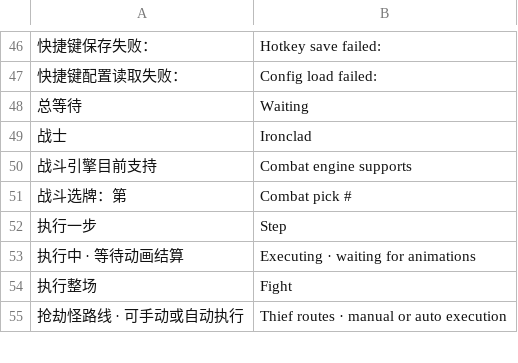
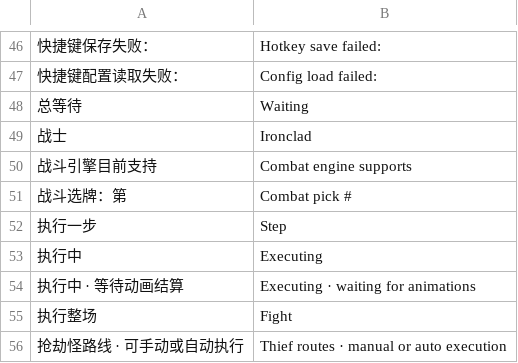
Before and after one commit to Yongzhaooo/sts1-combat-solver, a TSV file: overlay/resources/localization/en.tsv, drawn as a sheet; only a part is shown, gaps mark what is left out; the diff names each change by its address in the sheet, - before the commit and + after, or states it on an @@ line.

Commit message:
fix: keep the plan body on screen while a step runs
`renderBody` chose the body from `result` alone, and both `send` and
`executeStep` clear `result` while an executed step waits for the backend, so
the panel fell back to the search body and returned: "Executing" and
"Searching" alternated for the whole fight.

- `shownPlan` holds the route being executed for drawing only: `executeStep`
  stores it, `send("advance")` keeps it, the final reply, cancel and error
  clear it.
- `bodyView` picks the one body to draw, plan before search, and
  `PanelBodyCheck` asserts the executing window keeps `PLAN`.
- While executing, the lead reads "Executing", the next step is read from the
  route row the backend labelled (the live hand may already be gone), and
  only Recalculate stays clickable.
- The folded badge follows the same window.

docs: product and ui-development describe the executing body.

```diff
--- a/overlay/resources/localization/en.tsv
+++ b/overlay/resources/localization/en.tsv
+row 53: 执行中 | Executing
```
Also changed, not shown: 6 other files.
